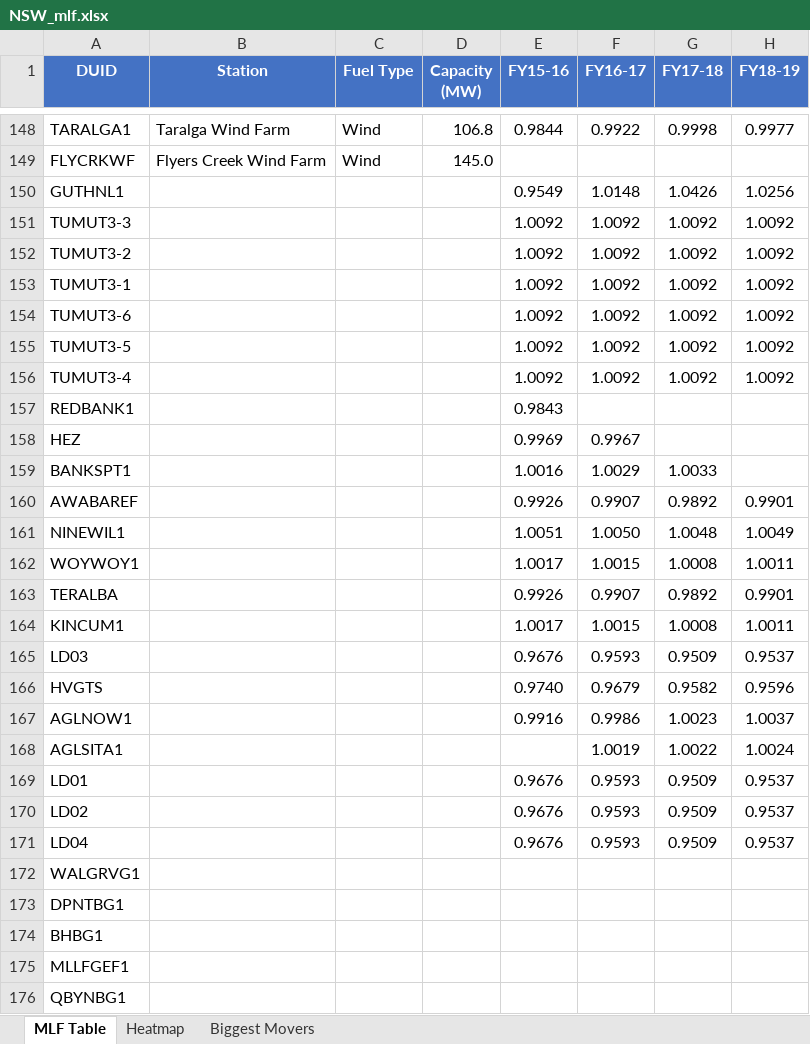
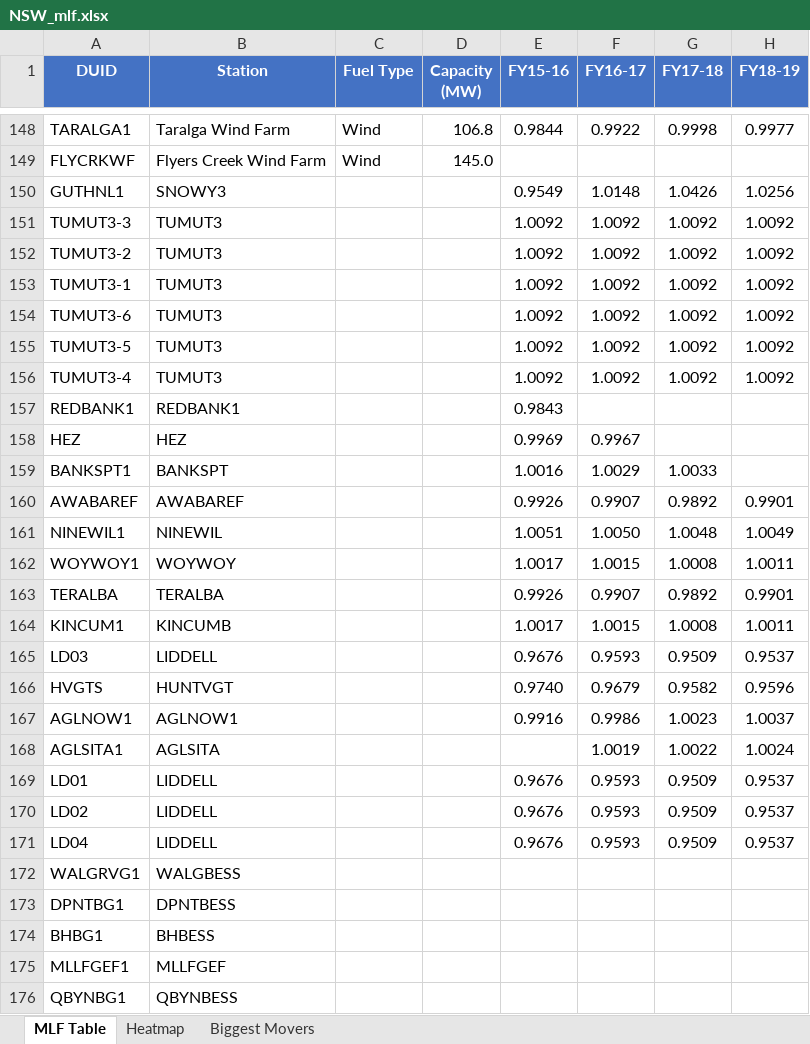
Before and after one commit to cutout-z/aemo-mlf-tracker, an Excel workbook: outputs/NSW_mlf.xlsx, sheet MLF Table, drawn as a sheet; only a part is shown, gaps mark what is left out; values as stored, in another font and other column widths than the file's, no borders; the diff covers the shown part only; the diff names each change by its address in the sheet, - before the commit and + after, or states it on an @@ line.

```diff
--- a/outputs/NSW_mlf.xlsx (sheet MLF Table)
+++ b/outputs/NSW_mlf.xlsx (sheet MLF Table)
-B150 (Station): (empty)
+B150 (Station): SNOWY3
-B151:B156 (Station): (empty)
+B151:B156 (Station): TUMUT3
-B157 (Station): (empty)
+B157 (Station): REDBANK1
-B158 (Station): (empty)
+B158 (Station): HEZ
-B159 (Station): (empty)
+B159 (Station): BANKSPT
-B160 (Station): (empty)
+B160 (Station): AWABAREF
-B161 (Station): (empty)
+B161 (Station): NINEWIL
-B162 (Station): (empty)
+B162 (Station): WOYWOY
-B163 (Station): (empty)
+B163 (Station): TERALBA
-B164 (Station): (empty)
+B164 (Station): KINCUMB
-B165 (Station): (empty)
+B165 (Station): LIDDELL
-B166 (Station): (empty)
+B166 (Station): HUNTVGT
-B167 (Station): (empty)
+B167 (Station): AGLNOW1
-B168 (Station): (empty)
+B168 (Station): AGLSITA
-B169:B171 (Station): (empty)
+B169:B171 (Station): LIDDELL
-B172 (Station): (empty)
+B172 (Station): WALGBESS
-B173 (Station): (empty)
+B173 (Station): DPNTBESS
-B174 (Station): (empty)
+B174 (Station): BHBESS
-B175 (Station): (empty)
+B175 (Station): MLLFGEF
-B176 (Station): (empty)
+B176 (Station): QBYNBESS
```
Also changed, not shown: 22 edited cells elsewhere in this sheet, sheet Biggest Movers, outputs/QLD_mlf.xlsx, outputs/SA_mlf.xlsx, 6 other files.
